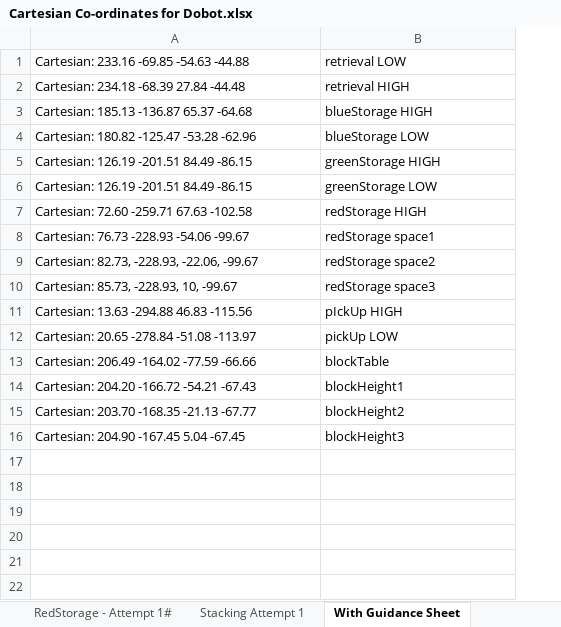
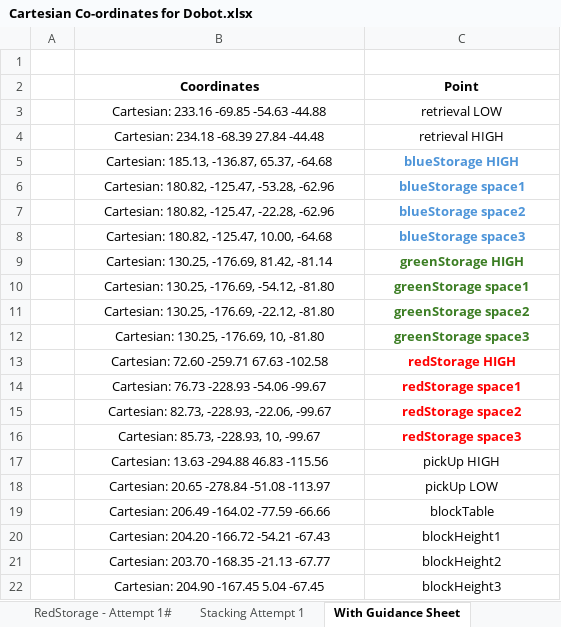
Before and after one commit to WShute1/ELEE-1144-M02-2025-26-Dobot-Arm, an Excel workbook: Cartesian Co-ordinates for Dobot.xlsx, sheet With Guidance Sheet, drawn as a sheet; values as stored, in another font and other column widths than the file's, no borders; removed rows and columns are numbered as before the commit, all else as after; the diff names each change by its address in the sheet, - before the commit and + after, or states it on an @@ line.

Commit message:
Updated & Corrected Cartesian Coordinates

```diff
--- a/Cartesian Co-ordinates for Dobot.xlsx (sheet With Guidance Sheet)
+++ b/Cartesian Co-ordinates for Dobot.xlsx (sheet With Guidance Sheet)
+column A, empty
+row 1: (empty)
+row 2:  | Coordinates | Point
-B3:C6 alignment: left
+B3:C6 alignment: center
-B5: Cartesian: 185.13 -136.87 65.37 -64.68
+B5: Cartesian: 185.13, -136.87, 65.37, -64.68
@@ C5:C6 bold: off → on, text colour: black → #4E95D9 @@
-B6: Cartesian: 180.82 -125.47 -53.28 -62.96
+B6: Cartesian: 180.82, -125.47, -53.28, -62.96
-C6: blueStorage LOW
+C6: blueStorage space1
+row 7:  | Cartesian: 180.82, -125.47, -22.28, -62.96 | blueStorage space2
+row 8:  | Cartesian: 180.82, -125.47, 10.00, -64.68 | blueStorage space3
-B9: Cartesian: 126.19 -201.51 84.49 -86.15
+B9: Cartesian: 130.25, -176.69, 81.42, -81.14
-B9:C9 alignment: left
+B9:C9 alignment: center
@@ C9 bold: off → on, text colour: black → #3B7D23 @@
-row 6: Cartesian: 126.19 -201.51 84.49 -86.15 | greenStorage LOW
+row 10:  | Cartesian: 130.25, -176.69, -54.12, -81.80 | greenStorage space1
+row 11:  | Cartesian: 130.25, -176.69, -22.12, -81.80 | greenStorage space2
+row 12:  | Cartesian: 130.25, -176.69, 10, -81.80 | greenStorage space3
-B13:C22 alignment: left
+B13:C22 alignment: center
@@ C13:C16 bold: off → on, text colour: black → #FF0000 @@
-C17: pIckUp HIGH
+C17: pickUp HIGH
```
